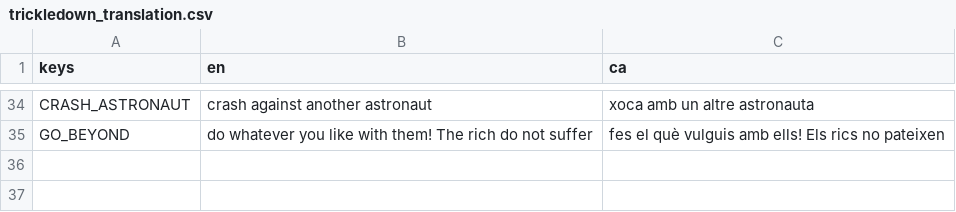
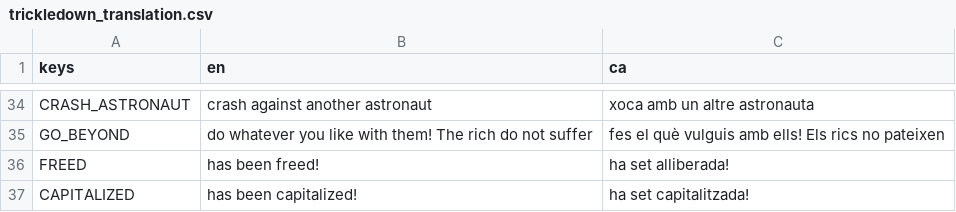
Before and after one commit to quimnuss/trickledown, a CSV file: data/trickledown_translation.csv, drawn as a sheet; only a part is shown, gaps mark what is left out; the diff names each change by its address in the sheet, - before the commit and + after, or states it on an @@ line.

```diff
--- a/data/trickledown_translation.csv
+++ b/data/trickledown_translation.csv
+row 36: FREED | has been freed! | ha set alliberada!
+row 37: CAPITALIZED | has been capitalized! | ha set capitalitzada!
```
Also changed, not shown: 14 other files.
